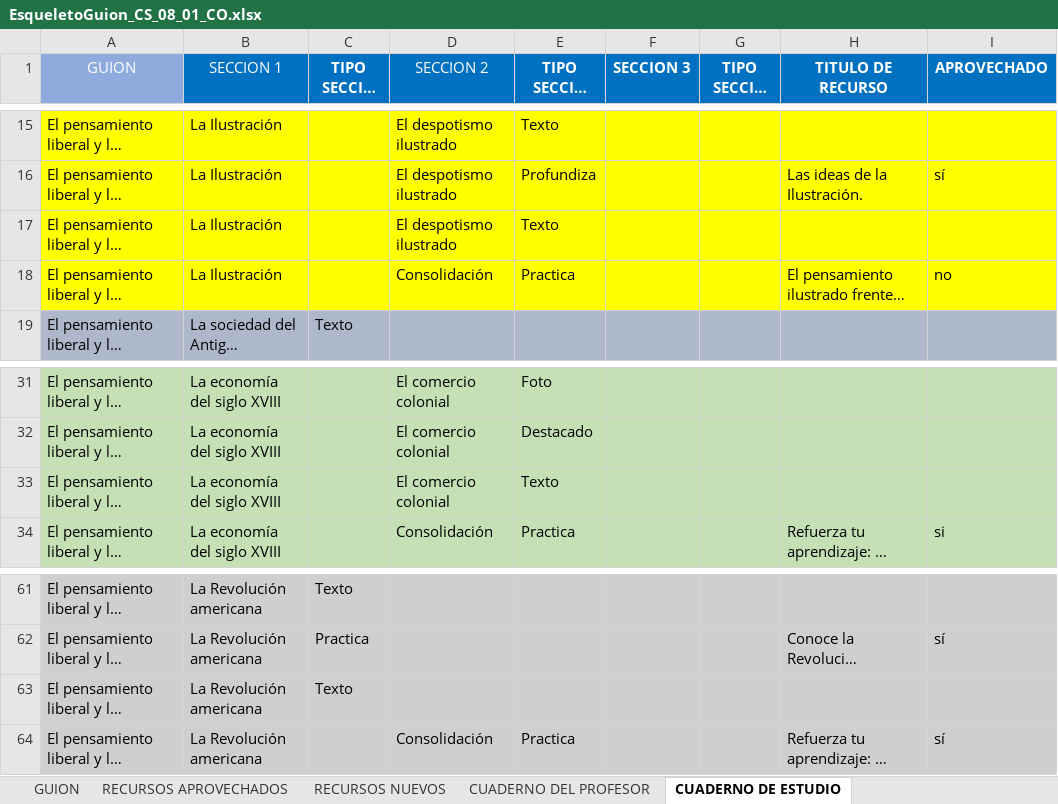
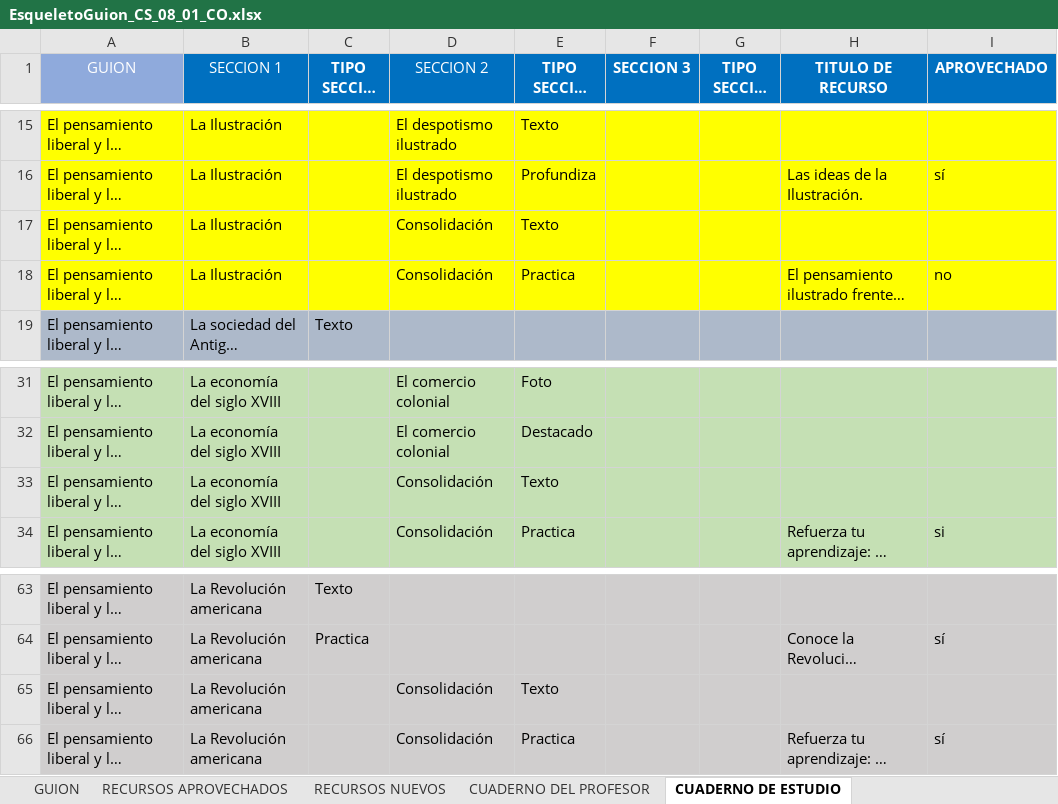
Before and after one commit to AulaPlanetaColombia/CienciasSociales, an Excel workbook: fuentes/contenidos/grado08/guion01/EsqueletoGuion_CS_08_01_CO.xlsx, sheet CUADERNO DE ESTUDIO, drawn as a sheet; only a part is shown, gaps mark what is left out; long unchanged cells end in …; values as stored, in another font and other column widths than the file's, no borders; addresses are those after the commit; the diff covers the shown part only; the diff names each change by its address in the sheet, - before the commit and + after, or states it on an @@ line.

```diff
--- a/fuentes/contenidos/grado08/guion01/EsqueletoGuion_CS_08_01_CO.xlsx (sheet CUADERNO DE ESTUDIO)
+++ b/fuentes/contenidos/grado08/guion01/EsqueletoGuion_CS_08_01_CO.xlsx (sheet CUADERNO DE ESTUDIO)
-D17 (SECCION 2): El despotismo ilustrado
+D17 (SECCION 2): Consolidación
-D33 (SECCION 2): El comercio colonial
+D33 (SECCION 2): Consolidación
-C65 (TIPO SECCION 1): Texto
+C65 (TIPO SECCION 1): (empty)
-D65 (SECCION 2): (empty)
+D65 (SECCION 2): Consolidación
-E65 (TIPO SECCION 2): (empty)
+E65 (TIPO SECCION 2): Texto
```
Also changed, not shown: 4 added rows and 6 edited cells elsewhere in this sheet, 1 other file.
